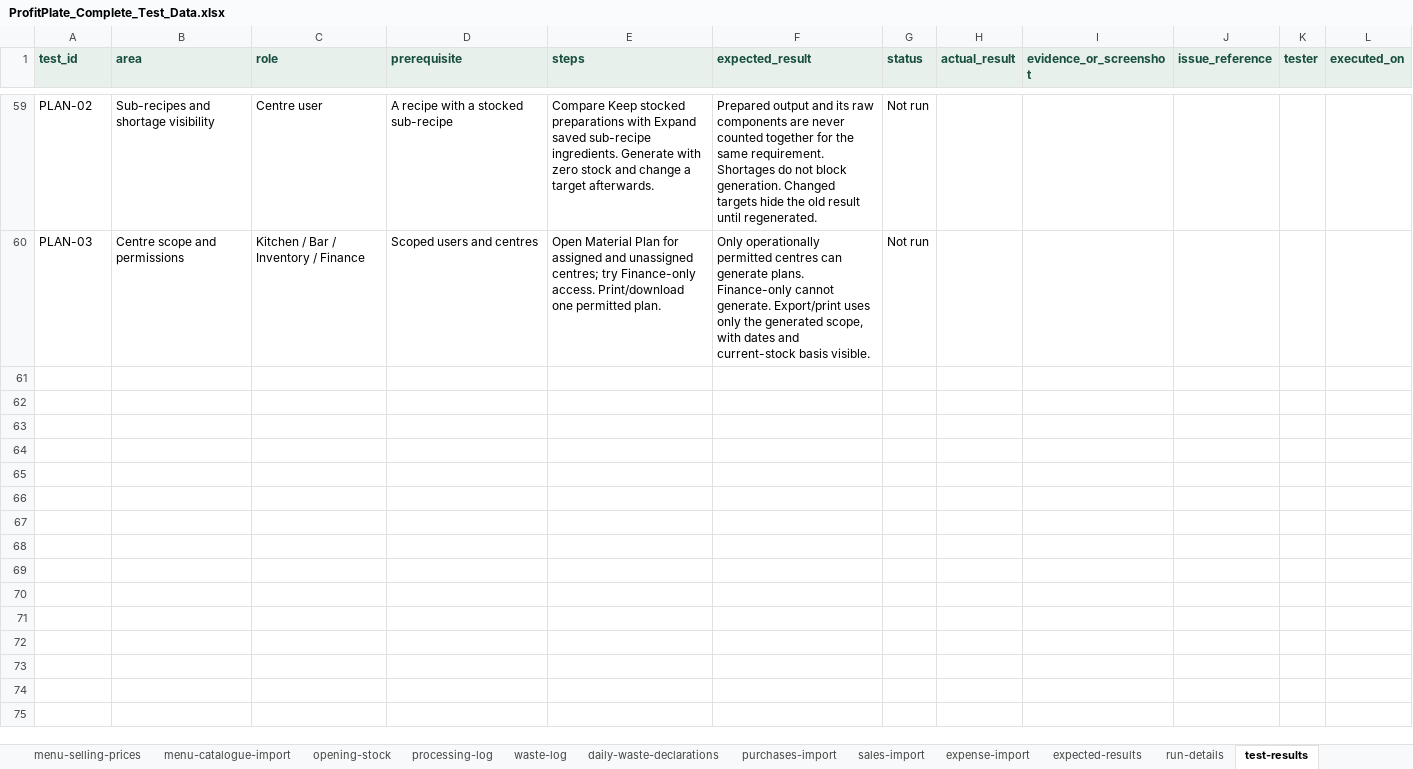
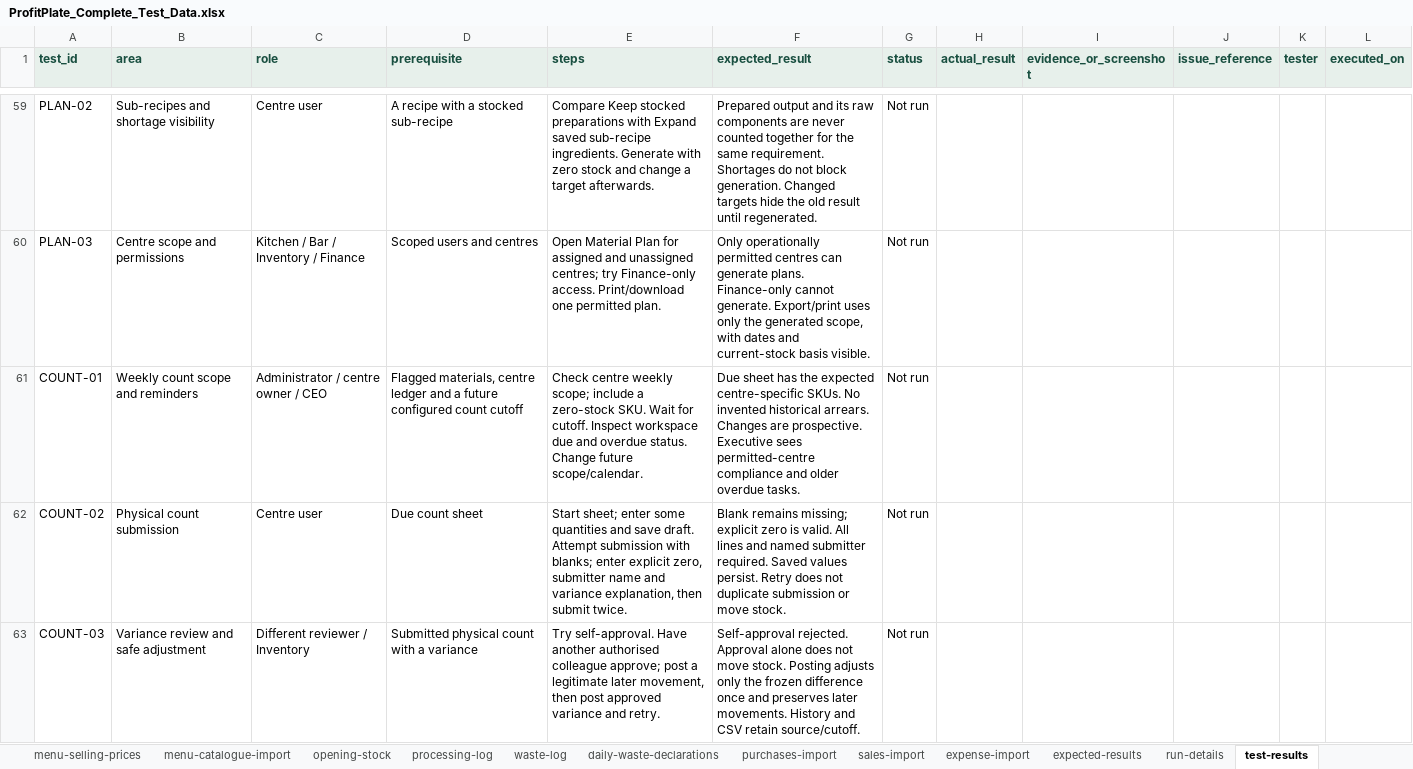
Before and after one commit to FrabalAnalytics/ProfitPlate-Insight, an Excel workbook: web/public/templates/complete-restaurant-test-data/ProfitPlate_Complete_Test_Data.xlsx, sheet test-results, drawn as a sheet; only a part is shown, gaps mark what is left out; values as stored, in another font and other column widths than the file's, no borders; the diff covers the shown part only; the diff names each change by its address in the sheet, - before the commit and + after, or states it on an @@ line.

Commit message:
Add stock movement statements and weekly count accountability

```diff
--- a/web/public/templates/complete-restaurant-test-data/ProfitPlate_Complete_Test_Data.xlsx (sheet test-results)
+++ b/web/public/templates/complete-restaurant-test-data/ProfitPlate_Complete_Test_Data.xlsx (sheet test-results)
+row 61: COUNT-01 | Weekly count scope and reminders | Administrator / centre owner / CEO | Flagged materials, centre ledger and a future configured count cutoff | Check centre weekly scope; include a zero-stock SKU. Wait for cutoff. Inspect workspace due and overdue status. Change future scope/calendar. | Due sheet has the expected centre-specific SKUs. No invented historical arrears. Changes are prospective. Executive sees permitted-centre compliance and older overdue tasks. | Not run
+row 62: COUNT-02 | Physical count submission | Centre user | Due count sheet | Start sheet; enter some quantities and save draft. Attempt submission with blanks; enter explicit zero, submitter name and variance explanation, then submit twice. | Blank remains missing; explicit zero is valid. All lines and named submitter required. Saved values persist. Retry does not duplicate submission or move stock. | Not run
+row 63: COUNT-03 | Variance review and safe adjustment | Different reviewer / Inventory | Submitted physical count with a variance | Try self-approval. Have another authorised colleague approve; post a legitimate later movement, then post approved variance and retry. | Self-approval rejected. Approval alone does not move stock. Posting adjusts only the frozen difference once and preserves later movements. History and CSV retain source/cutoff. | Not run
```
Also changed, not shown: 3 added rows elsewhere in this sheet, sheet run-details, 34 other files.
